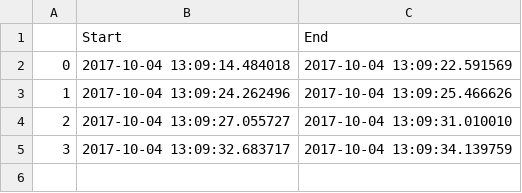
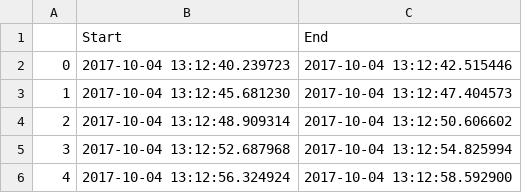
Before and after one commit to 4bic/learn_code, a CSV file: mega_applications/image_and_video processing -OpenCV/motion_detector/times.csv, drawn as a sheet.

Commit message:
sample motion graph from the webcam

```diff
--- a/mega_applications/image_and_video processing -OpenCV/motion_detector/times.csv
+++ b/mega_applications/image_and_video processing -OpenCV/motion_detector/times.csv
@@ -1,5 +1,6 @@
 ,Start,End
-0,2017-10-04 13:09:14.484018,2017-10-04 13:09:22.591569
-1,2017-10-04 13:09:24.262496,2017-10-04 13:09:25.466626
-2,2017-10-04 13:09:27.055727,2017-10-04 13:09:31.010010
-3,2017-10-04 13:09:32.683717,2017-10-04 13:09:34.139759
+0,2017-10-04 13:12:40.239723,2017-10-04 13:12:42.515446
+1,2017-10-04 13:12:45.681230,2017-10-04 13:12:47.404573
+2,2017-10-04 13:12:48.909314,2017-10-04 13:12:50.606602
+3,2017-10-04 13:12:52.687968,2017-10-04 13:12:54.825994
+4,2017-10-04 13:12:56.324924,2017-10-04 13:12:58.592900
```
Also changed, not shown: 3 other files.
